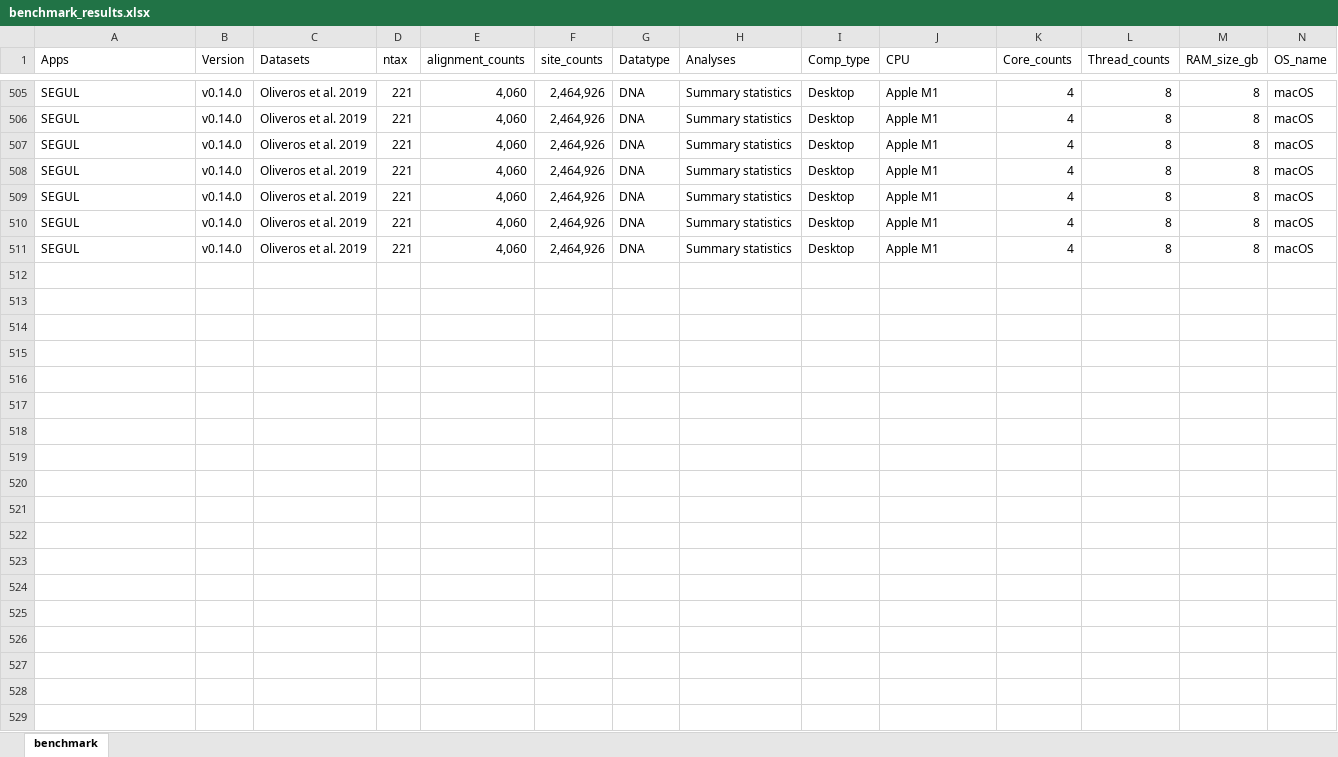
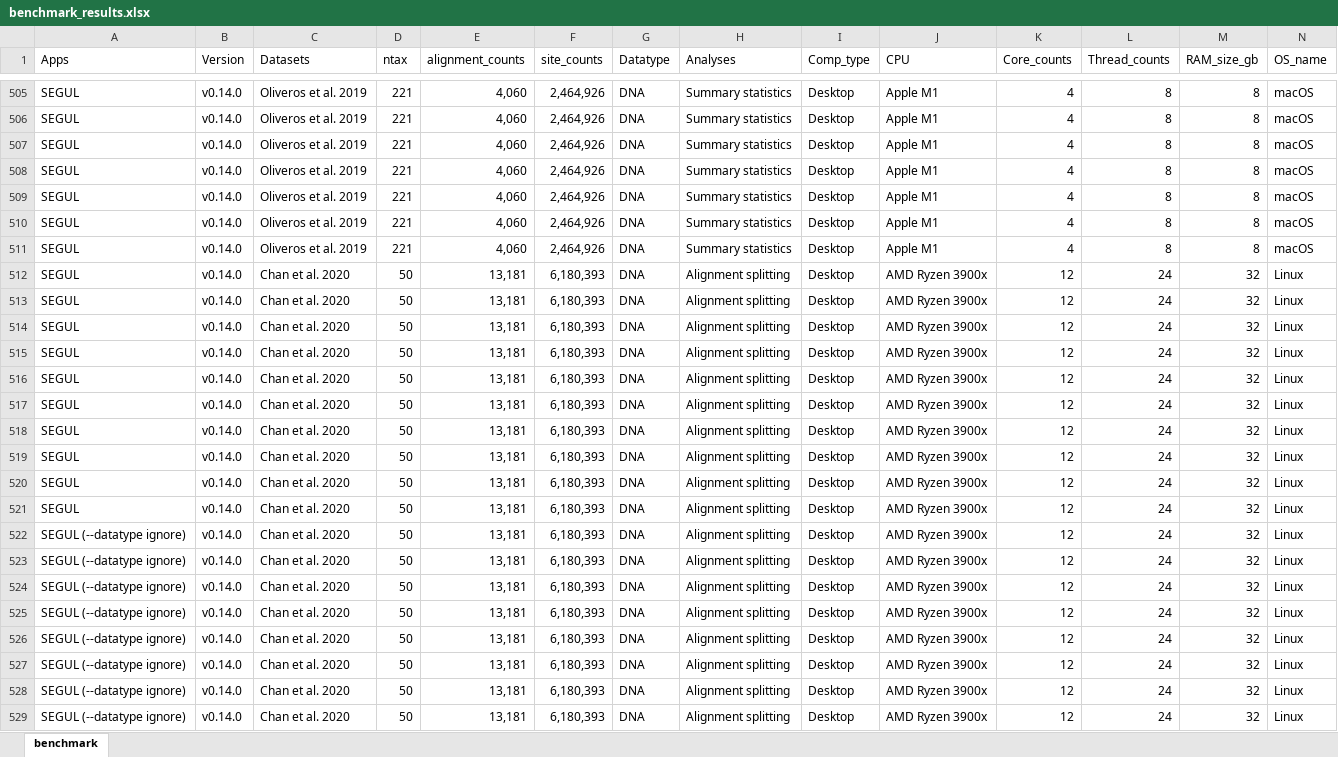
Before and after one commit to hhandika/segul-bench, an Excel workbook: data/benchmark_results.xlsx, sheet benchmark, drawn as a sheet; only a part is shown, gaps mark what is left out; values as stored, in another font and other column widths than the file's, no borders; rows hold the shown columns only; the diff covers the shown part only; the diff names each change by its address in the sheet, - before the commit and + after, or states it on an @@ line.

Commit message:
Update alignment splitting script.

```diff
--- a/data/benchmark_results.xlsx (sheet benchmark)
+++ b/data/benchmark_results.xlsx (sheet benchmark)
+row 512: SEGUL | v0.14.0 | Chan et al. 2020 | 50 | 13,181 | 6,180,393 | DNA | Alignment splitting | Desktop | AMD Ryzen 3900x | 12 | 24 | 32 | Linux
+row 513: SEGUL | v0.14.0 | Chan et al. 2020 | 50 | 13,181 | 6,180,393 | DNA | Alignment splitting | Desktop | AMD Ryzen 3900x | 12 | 24 | 32 | Linux
+row 514: SEGUL | v0.14.0 | Chan et al. 2020 | 50 | 13,181 | 6,180,393 | DNA | Alignment splitting | Desktop | AMD Ryzen 3900x | 12 | 24 | 32 | Linux
+row 515: SEGUL | v0.14.0 | Chan et al. 2020 | 50 | 13,181 | 6,180,393 | DNA | Alignment splitting | Desktop | AMD Ryzen 3900x | 12 | 24 | 32 | Linux
+row 516: SEGUL | v0.14.0 | Chan et al. 2020 | 50 | 13,181 | 6,180,393 | DNA | Alignment splitting | Desktop | AMD Ryzen 3900x | 12 | 24 | 32 | Linux
+row 517: SEGUL | v0.14.0 | Chan et al. 2020 | 50 | 13,181 | 6,180,393 | DNA | Alignment splitting | Desktop | AMD Ryzen 3900x | 12 | 24 | 32 | Linux
+row 518: SEGUL | v0.14.0 | Chan et al. 2020 | 50 | 13,181 | 6,180,393 | DNA | Alignment splitting | Desktop | AMD Ryzen 3900x | 12 | 24 | 32 | Linux
+row 519: SEGUL | v0.14.0 | Chan et al. 2020 | 50 | 13,181 | 6,180,393 | DNA | Alignment splitting | Desktop | AMD Ryzen 3900x | 12 | 24 | 32 | Linux
+row 520: SEGUL | v0.14.0 | Chan et al. 2020 | 50 | 13,181 | 6,180,393 | DNA | Alignment splitting | Desktop | AMD Ryzen 3900x | 12 | 24 | 32 | Linux
+row 521: SEGUL | v0.14.0 | Chan et al. 2020 | 50 | 13,181 | 6,180,393 | DNA | Alignment splitting | Desktop | AMD Ryzen 3900x | 12 | 24 | 32 | Linux
+row 522: SEGUL (--datatype ignore) | v0.14.0 | Chan et al. 2020 | 50 | 13,181 | 6,180,393 | DNA | Alignment splitting | Desktop | AMD Ryzen 3900x | 12 | 24 | 32 | Linux
+row 523: SEGUL (--datatype ignore) | v0.14.0 | Chan et al. 2020 | 50 | 13,181 | 6,180,393 | DNA | Alignment splitting | Desktop | AMD Ryzen 3900x | 12 | 24 | 32 | Linux
+row 524: SEGUL (--datatype ignore) | v0.14.0 | Chan et al. 2020 | 50 | 13,181 | 6,180,393 | DNA | Alignment splitting | Desktop | AMD Ryzen 3900x | 12 | 24 | 32 | Linux
+row 525: SEGUL (--datatype ignore) | v0.14.0 | Chan et al. 2020 | 50 | 13,181 | 6,180,393 | DNA | Alignment splitting | Desktop | AMD Ryzen 3900x | 12 | 24 | 32 | Linux
+row 526: SEGUL (--datatype ignore) | v0.14.0 | Chan et al. 2020 | 50 | 13,181 | 6,180,393 | DNA | Alignment splitting | Desktop | AMD Ryzen 3900x | 12 | 24 | 32 | Linux
+row 527: SEGUL (--datatype ignore) | v0.14.0 | Chan et al. 2020 | 50 | 13,181 | 6,180,393 | DNA | Alignment splitting | Desktop | AMD Ryzen 3900x | 12 | 24 | 32 | Linux
+row 528: SEGUL (--datatype ignore) | v0.14.0 | Chan et al. 2020 | 50 | 13,181 | 6,180,393 | DNA | Alignment splitting | Desktop | AMD Ryzen 3900x | 12 | 24 | 32 | Linux
+row 529: SEGUL (--datatype ignore) | v0.14.0 | Chan et al. 2020 | 50 | 13,181 | 6,180,393 | DNA | Alignment splitting | Desktop | AMD Ryzen 3900x | 12 | 24 | 32 | Linux
```
Also changed, not shown: 32 added rows elsewhere in this sheet, 7 other files.
